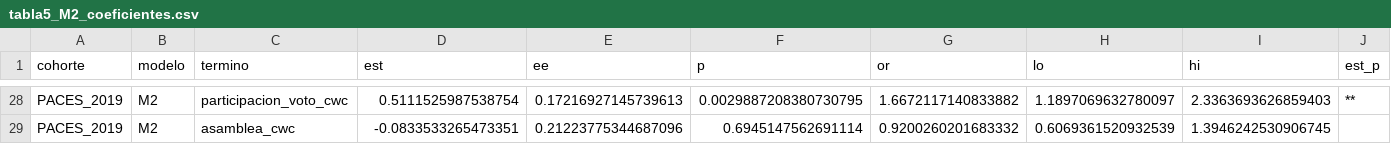
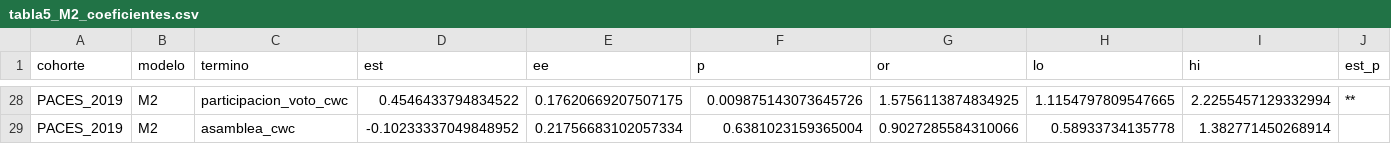
Before and after one commit to BenjaminZA/Tesis-Pregrado-, a CSV file: output/modelos_escrito/datos/tabla5_M2_coeficientes.csv, drawn as a sheet; only a part is shown, gaps mark what is left out; the diff covers the shown part only; the diff names each change by its address in the sheet, - before the commit and + after, or states it on an @@ line.

```diff
--- a/output/modelos_escrito/datos/tabla5_M2_coeficientes.csv
+++ b/output/modelos_escrito/datos/tabla5_M2_coeficientes.csv
-D28 (est): 0.5111525987538754
+D28 (est): 0.4546433794834522
-E28 (ee): 0.17216927145739613
+E28 (ee): 0.17620669207507175
-F28 (p): 0.0029887208380730795
+F28 (p): 0.009875143073645726
-G28 (or): 1.6672117140833882
+G28 (or): 1.5756113874834925
-H28 (lo): 1.1897069632780097
+H28 (lo): 1.1154797809547665
-I28 (hi): 2.3363693626859403
+I28 (hi): 2.2255457129332994
-D29 (est): -0.0833533265473351
+D29 (est): -0.10233337049848952
-E29 (ee): 0.21223775344687096
+E29 (ee): 0.21756683102057334
-F29 (p): 0.6945147562691114
+F29 (p): 0.6381023159365004
-G29 (or): 0.9200260201683332
+G29 (or): 0.9027285584310066
-H29 (lo): 0.6069361520932539
+H29 (lo): 0.58933734135778
-I29 (hi): 1.3946242530906745
+I29 (hi): 1.382771450268914
```
Also changed, not shown: 31 edited cells elsewhere in this file, output/modelos_escrito/datos/figura2_interaccion_libros_clima.csv, output/modelos_escrito/datos/figuraA2_interaccion_educacion_clima.csv, 44 other files.
